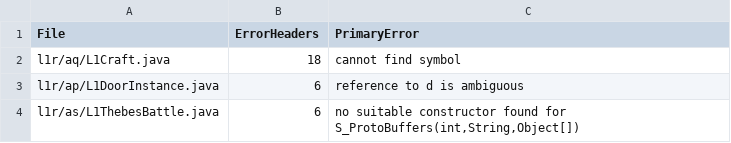
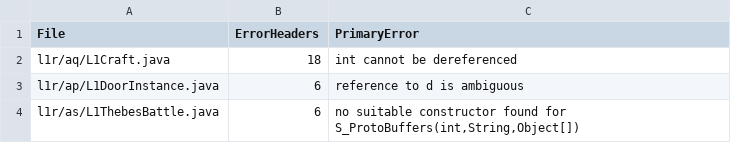
Before and after one commit to 8xbwvwd8c9-code-taka/L1JTW8.5, a CSV file: recovery/wip/NORMALIZED_CORE_FAIL.csv, drawn as a sheet; only a part is shown.

```diff
--- a/recovery/wip/NORMALIZED_CORE_FAIL.csv
+++ b/recovery/wip/NORMALIZED_CORE_FAIL.csv
@@ -1,3 +1,3 @@
 File,ErrorHeaders,PrimaryError
-l1r/aq/L1Craft.java,18,cannot find symbol
+l1r/aq/L1Craft.java,18,int cannot be dereferenced
 l1r/ap/L1DoorInstance.java,6,reference to d is ambiguous
```
Also changed, not shown: 6 other files.
